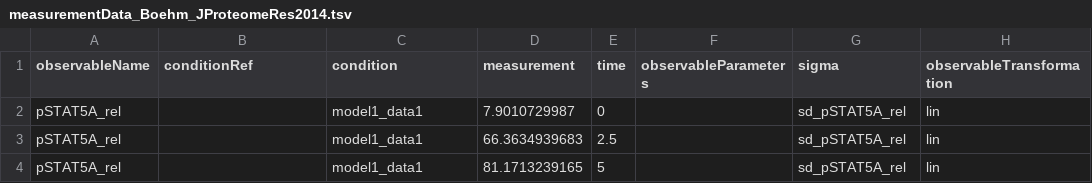
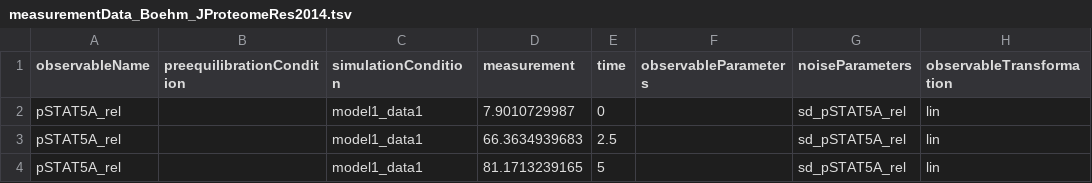
Before and after one commit to erikadudki/Benchmark-Models, a TSV file: hackathon_contributions_new_data_format/boehm_JProteomeRes2014/measurementData_Boehm_JProteomeRes2014.tsv, drawn as a sheet; only a part is shown.

Commit message:
updated column names for boehm

```diff
--- a/hackathon_contributions_new_data_format/boehm_JProteomeRes2014/measurementData_Boehm_JProteomeRes2014.tsv
+++ b/hackathon_contributions_new_data_format/boehm_JProteomeRes2014/measurementData_Boehm_JProteomeRes2014.tsv
@@ -1,2 +1,2 @@
-observableName	conditionRef	condition	measurement	time	observableParameters	sigma	observableTransformation
+observableName	preequilibrationCondition	simulationCondition	measurement	time	observableParameters	noiseParameters 	observableTransformation
 pSTAT5A_rel		model1_data1	7.9010729987	0		sd_pSTAT5A_rel	lin
```
